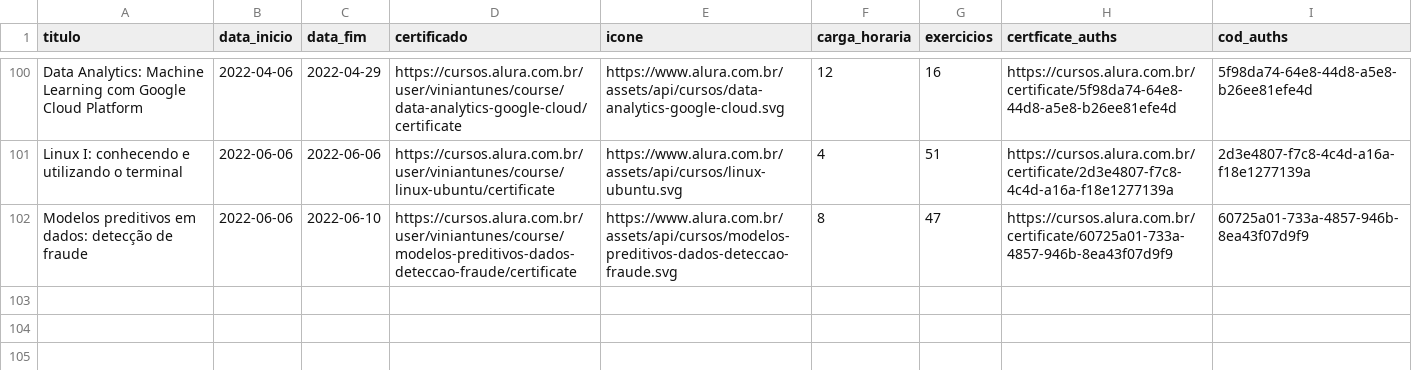
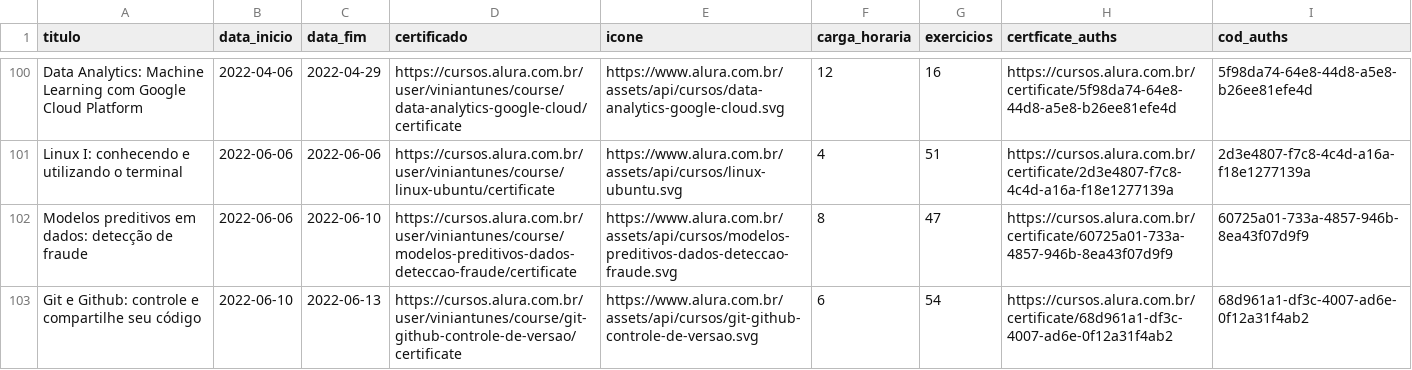
Before and after one commit to ViniViniAntunes/ViniViniAntunes.github.io, a CSV file: info_certificados/data/data_certificates_final.csv, drawn as a sheet; only a part is shown, gaps mark what is left out; the diff names each change by its address in the sheet, - before the commit and + after, or states it on an @@ line.

```diff
--- a/info_certificados/data/data_certificates_final.csv
+++ b/info_certificados/data/data_certificates_final.csv
+row 103: Git e Github: controle e compartilhe seu código | 2022-06-10 | 2022-06-13 | https://cursos.alura.com.br/user/viniantunes/course/git-github-controle-de-versao/certificate | https://www.alura.com.br/assets/api/cursos/git-github-controle-de-versao.svg | 6 | 54 | https://cursos.alura.com.br/certificate/68d961a1-df3c-4007-ad6e-0f12a31f4ab2 | 68d961a1-df3c-4007-ad6e-0f12a31f4ab2
```
Also changed, not shown: html/data_certificates_final.csv, javascript/data_certificates_final.csv, 1 other file.
